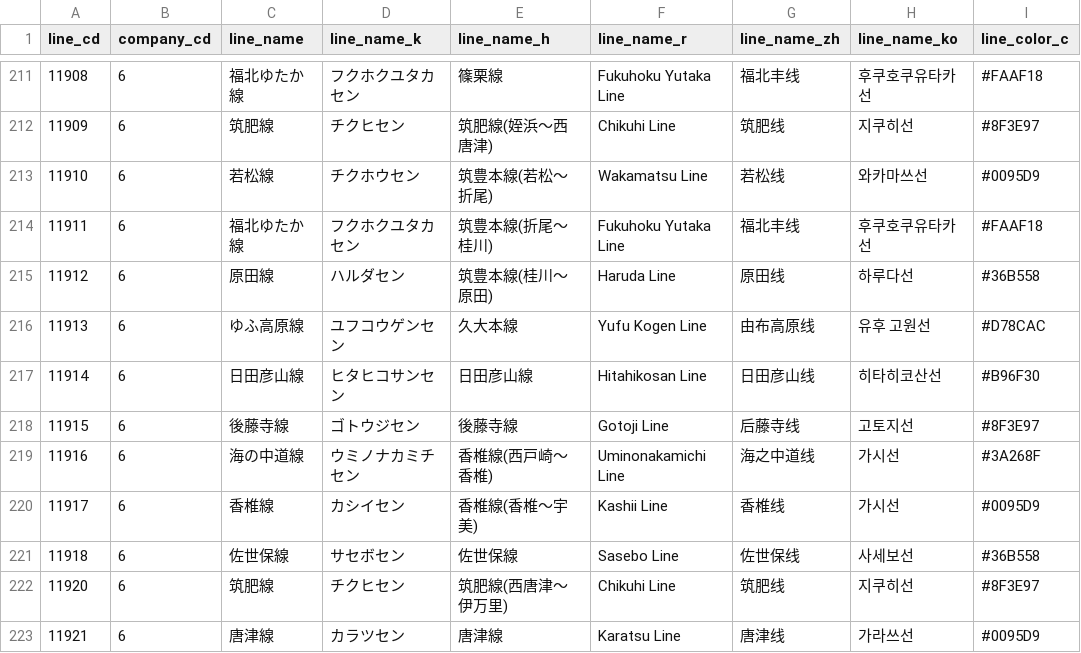
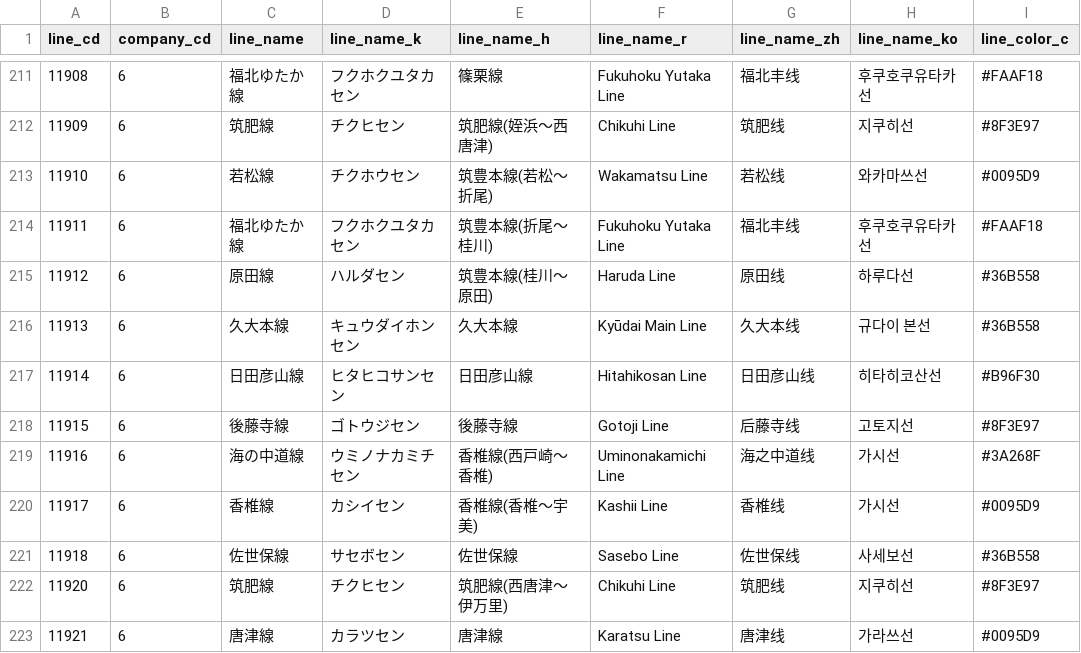
Before and after one commit to TrainLCD/StationAPI, a CSV file: data/2!lines.csv, drawn as a sheet; only a part is shown, gaps mark what is left out; the diff names each change by its address in the sheet, - before the commit and + after, or states it on an @@ line.

Commit message:
ゆふ高原線->久大本線

```diff
--- a/data/2!lines.csv
+++ b/data/2!lines.csv
-C216 (line_name): ゆふ高原線
+C216 (line_name): 久大本線
-D216 (line_name_k): ユフコウゲンセン
+D216 (line_name_k): キュウダイホンセン
-F216 (line_name_r): Yufu Kogen Line
+F216 (line_name_r): Kyūdai Main Line
-G216 (line_name_zh): 由布高原线
+G216 (line_name_zh): 久大本线
-H216 (line_name_ko): 유후 고원선
+H216 (line_name_ko): 규다이 본선
-I216 (line_color_c): #D78CAC
+I216 (line_color_c): #36B558
```
